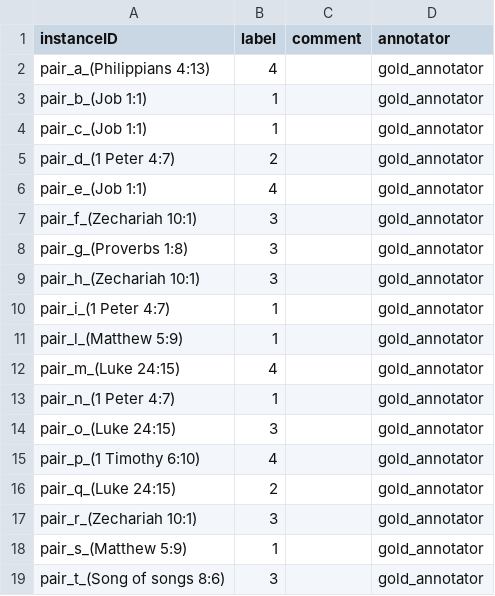
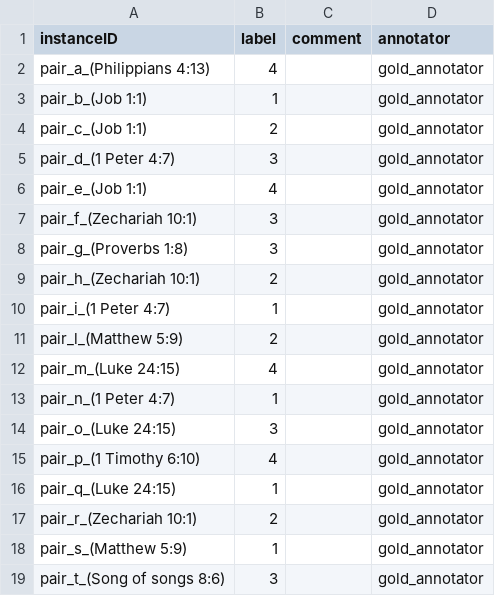
Before and after one commit to FrancescoPeriti/TRoTR, a TSV file: TRoTR/tutorial/judgments.tsv, drawn as a sheet; only a part is shown.

Commit message:
tutorial

```diff
--- a/TRoTR/tutorial/judgments.tsv
+++ b/TRoTR/tutorial/judgments.tsv
@@ -3,4 +3,4 @@ pair_a_(Philippians 4:13)	4		gold_annotator
 pair_b_(Job 1:1)	1		gold_annotator
-pair_c_(Job 1:1)	1		gold_annotator
-pair_d_(1 Peter 4:7)	2		gold_annotator
+pair_c_(Job 1:1)	2		gold_annotator
+pair_d_(1 Peter 4:7)	3		gold_annotator
 pair_e_(Job 1:1)	4		gold_annotator
@@ -8,5 +8,5 @@ pair_f_(Zechariah 10:1)	3		gold_annotator
 pair_g_(Proverbs 1:8)	3		gold_annotator
-pair_h_(Zechariah 10:1)	3		gold_annotator
+pair_h_(Zechariah 10:1)	2		gold_annotator
 pair_i_(1 Peter 4:7)	1		gold_annotator
-pair_l_(Matthew 5:9)	1		gold_annotator
+pair_l_(Matthew 5:9)	2		gold_annotator
 pair_m_(Luke 24:15)	4		gold_annotator
@@ -15,4 +15,4 @@ pair_o_(Luke 24:15)	3		gold_annotator
 pair_p_(1 Timothy 6:10)	4		gold_annotator
-pair_q_(Luke 24:15)	2		gold_annotator
-pair_r_(Zechariah 10:1)	3		gold_annotator
+pair_q_(Luke 24:15)	1		gold_annotator
+pair_r_(Zechariah 10:1)	2		gold_annotator
 pair_s_(Matthew 5:9)	1		gold_annotator
```
Also changed, not shown: 2 other files.
